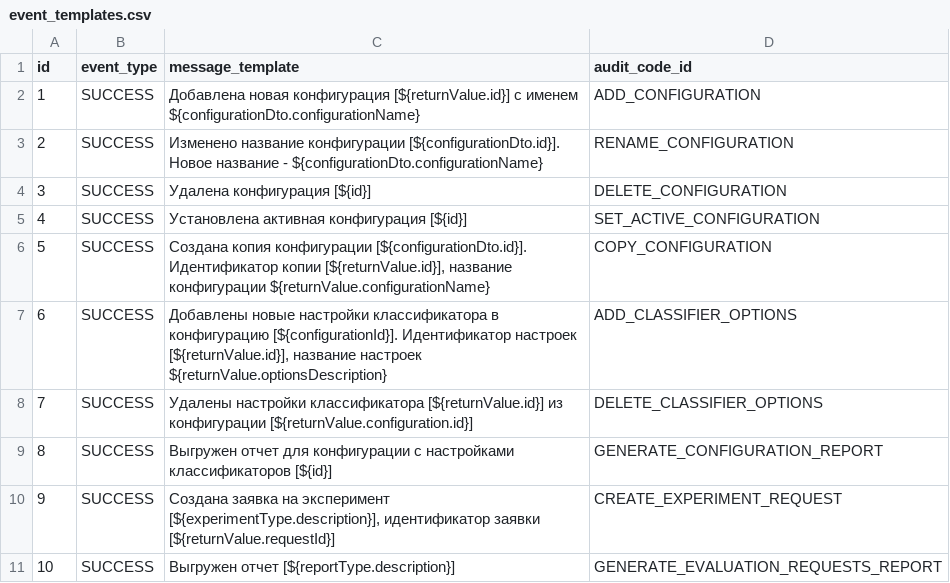
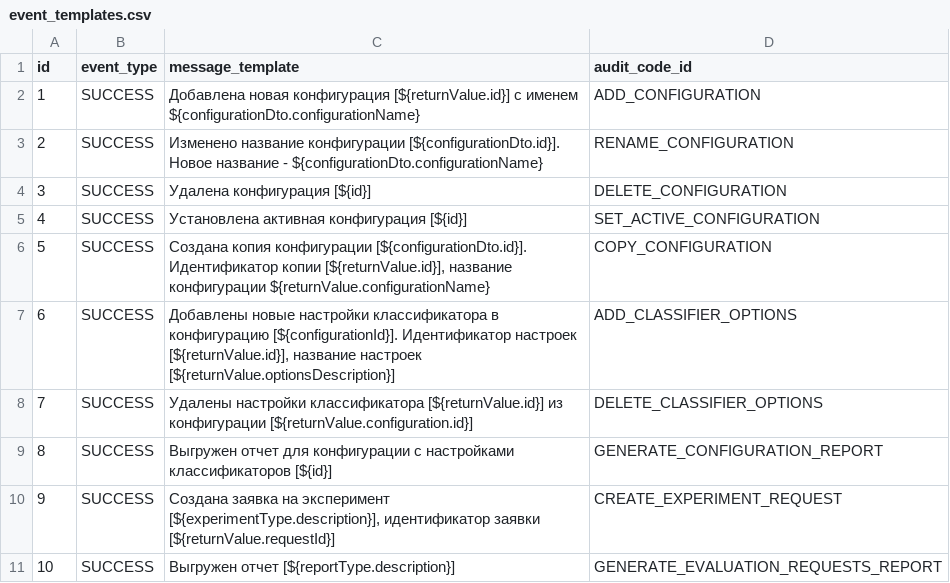
Before and after one commit to Stonnos/eca-service, a CSV file: eca-server/src/main/resources/audit/event_templates.csv, drawn as a sheet.

Commit message:
#ES-209 - fix audit template ADD_CLASSIFIER_OPTIONS

```diff
--- a/eca-server/src/main/resources/audit/event_templates.csv
+++ b/eca-server/src/main/resources/audit/event_templates.csv
@@ -6,3 +6,3 @@ id;event_type;message_template;audit_code_id
 5;SUCCESS;Создана копия конфигурации [${configurationDto.id}]. Идентификатор копии [${returnValue.id}], название конфигурации ${returnValue.configurationName};COPY_CONFIGURATION
-6;SUCCESS;Добавлены новые настройки классификатора в конфигурацию [${configurationId}]. Идентификатор настроек [${returnValue.id}], название настроек ${returnValue.optionsDescription};ADD_CLASSIFIER_OPTIONS
+6;SUCCESS;Добавлены новые настройки классификатора в конфигурацию [${configurationId}]. Идентификатор настроек [${returnValue.id}], название настроек [${returnValue.optionsDescription}];ADD_CLASSIFIER_OPTIONS
 7;SUCCESS;Удалены настройки классификатора [${returnValue.id}] из конфигурации [${returnValue.configuration.id}];DELETE_CLASSIFIER_OPTIONS
```
Also changed, not shown: 1 other file.
